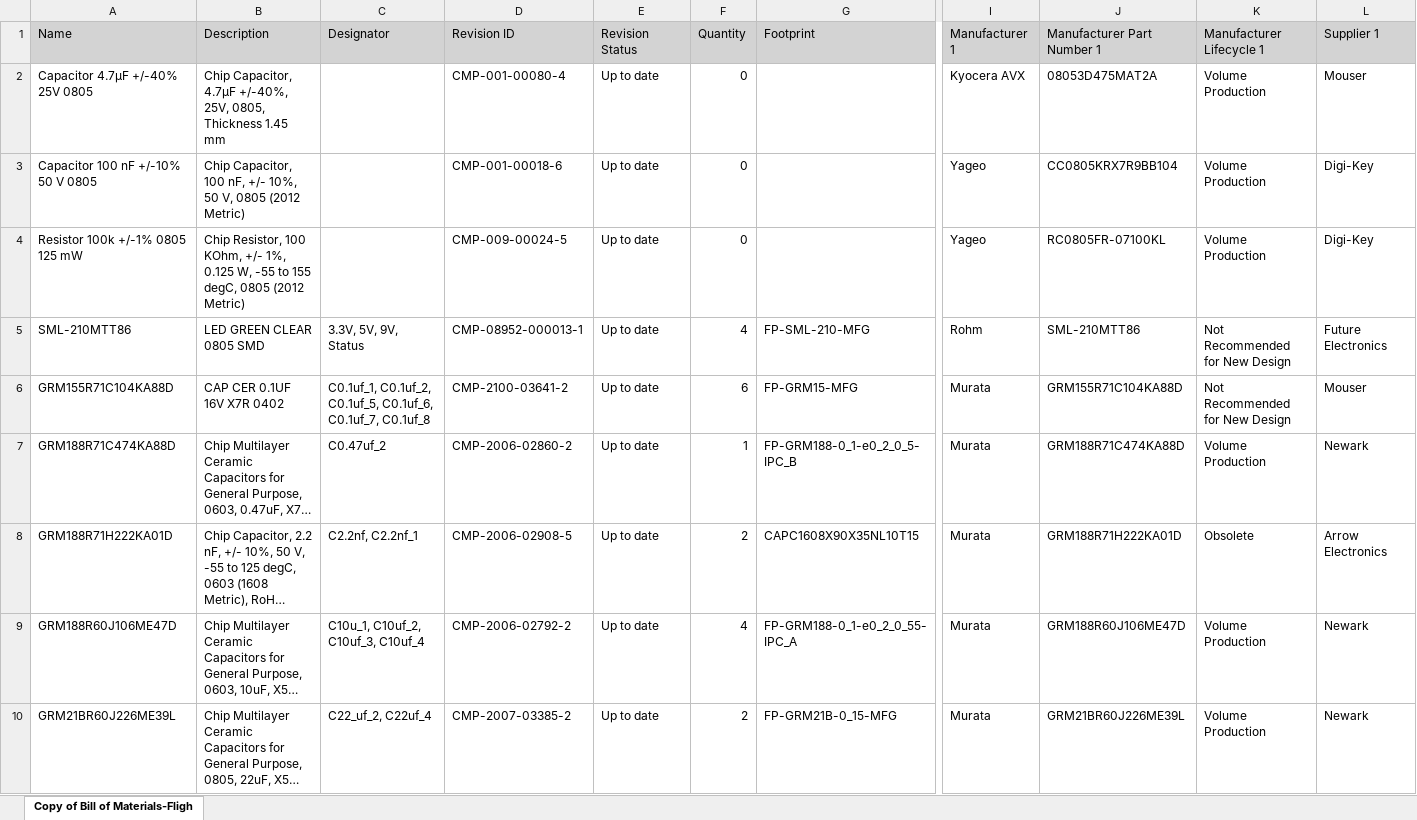
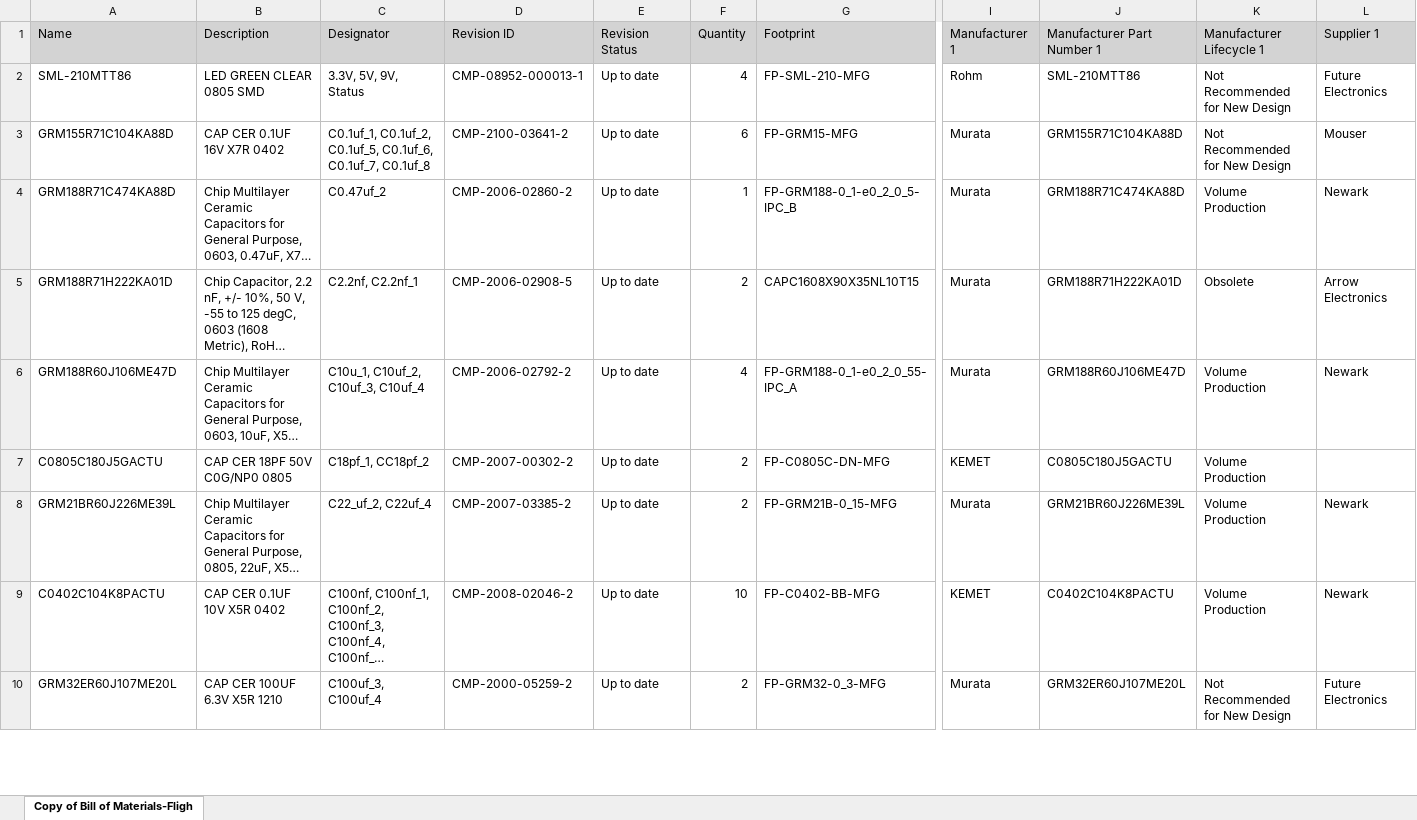
Before and after one commit to akw0088/FlightController, an Excel workbook: Project/FlightController/Project Outputs for FlightController/BOM/Copy of Bill of Materials-FlightController.xlsx, sheet Copy of Bill of Materials-Fligh, drawn as a sheet; only a part is shown, gaps mark what is left out; the shorter side is filled out with more unchanged rows; long unchanged cells end in …; values as stored, in another font and other column widths than the file's, no borders; removed rows and columns are numbered as before the commit, all else as after; rows hold the shown columns only; the diff names each change by its address in the sheet, - before the commit and + after, or states it on an @@ line.

```diff
--- a/Project/FlightController/Project Outputs for FlightController/BOM/Copy of Bill of Materials-FlightController.xlsx (sheet Copy of Bill of Materials-Fligh)
+++ b/Project/FlightController/Project Outputs for FlightController/BOM/Copy of Bill of Materials-FlightController.xlsx (sheet Copy of Bill of Materials-Fligh)
-row 2: Capacitor 4.7µF +/-40% 25V 0805 | Chip Capacitor, 4.7µF +/-40%, 25V, 0805, Thickness 1.45 mm |  | CMP-001-00080-4 | Up to date | 0 |  | Kyocera AVX | 08053D475MAT2A | Volume Production | Mouser
-row 3: Capacitor 100 nF +/-10% 50 V 0805 | Chip Capacitor, 100 nF, +/- 10%, 50 V, 0805 (2012 Metric) |  | CMP-001-00018-6 | Up to date | 0 |  | Yageo | CC0805KRX7R9BB104 | Volume Production | Digi-Key
-row 4: Resistor 100k +/-1% 0805 125 mW | Chip Resistor, 100 KOhm, +/- 1%, 0.125 W, -55 to 155 degC, 0805 (2012 Metric) |  | CMP-009-00024-5 | Up to date | 0 |  | Yageo | RC0805FR-07100KL | Volume Production | Digi-Key
+row 7: C0805C180J5GACTU | CAP CER 18PF 50V C0G/NP0 0805 | C18pf_1, CC18pf_2 | CMP-2007-00302-2 | Up to date | 2 | FP-C0805C-DN-MFG | KEMET | C0805C180J5GACTU | Volume Production
```
Also changed, not shown: 39 other files.
